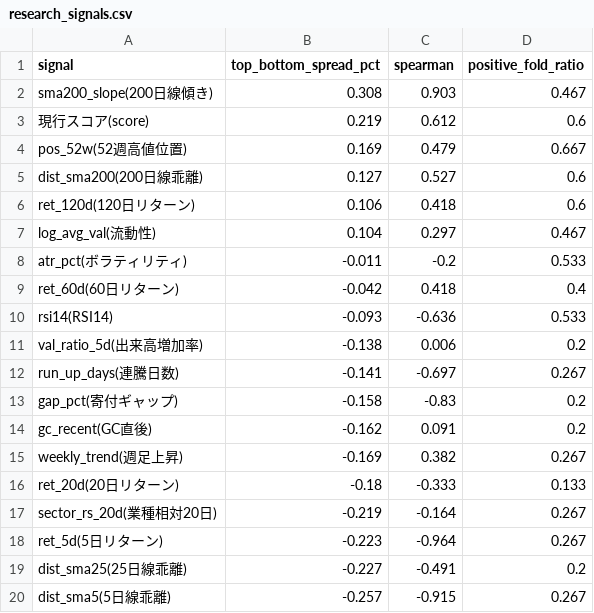
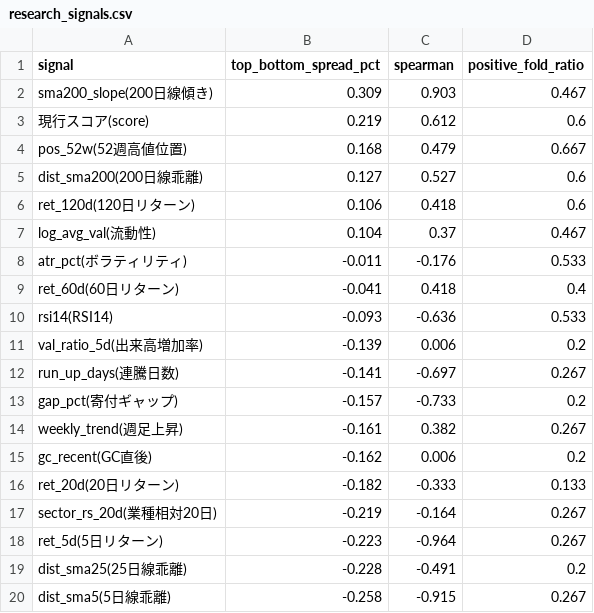
Before and after one commit to mrkm3845-web/Stock_app, a CSV file: back_tester/results/research_signals.csv, drawn as a sheet.

```diff
--- a/back_tester/results/research_signals.csv
+++ b/back_tester/results/research_signals.csv
@@ -1,20 +1,20 @@
 signal,top_bottom_spread_pct,spearman,positive_fold_ratio
-sma200_slope(200日線傾き),0.308,0.903,0.467
+sma200_slope(200日線傾き),0.309,0.903,0.467
 現行スコア(score),0.219,0.612,0.6
-pos_52w(52週高値位置),0.169,0.479,0.667
+pos_52w(52週高値位置),0.168,0.479,0.667
 dist_sma200(200日線乖離),0.127,0.527,0.6
 ret_120d(120日リターン),0.106,0.418,0.6
-log_avg_val(流動性),0.104,0.297,0.467
-atr_pct(ボラティリティ),-0.011,-0.2,0.533
-ret_60d(60日リターン),-0.042,0.418,0.4
+log_avg_val(流動性),0.104,0.37,0.467
+atr_pct(ボラティリティ),-0.011,-0.176,0.533
+ret_60d(60日リターン),-0.041,0.418,0.4
 rsi14(RSI14),-0.093,-0.636,0.533
-val_ratio_5d(出来高増加率),-0.138,0.006,0.2
+val_ratio_5d(出来高増加率),-0.139,0.006,0.2
 run_up_days(連騰日数),-0.141,-0.697,0.267
-gap_pct(寄付ギャップ),-0.158,-0.83,0.2
-gc_recent(GC直後),-0.162,0.091,0.2
-weekly_trend(週足上昇),-0.169,0.382,0.267
-ret_20d(20日リターン),-0.18,-0.333,0.133
+gap_pct(寄付ギャップ),-0.157,-0.733,0.2
+weekly_trend(週足上昇),-0.161,0.382,0.267
+gc_recent(GC直後),-0.162,0.006,0.2
+ret_20d(20日リターン),-0.182,-0.333,0.133
 sector_rs_20d(業種相対20日),-0.219,-0.164,0.267
 ret_5d(5日リターン),-0.223,-0.964,0.267
-dist_sma25(25日線乖離),-0.227,-0.491,0.2
-dist_sma5(5日線乖離),-0.257,-0.915,0.267
+dist_sma25(25日線乖離),-0.228,-0.491,0.2
+dist_sma5(5日線乖離),-0.258,-0.915,0.267
```
Also changed, not shown: back_tester/results/backtest_tier_exit.csv, back_tester/results/backtest_walkforward_result.csv, 5 other files.
